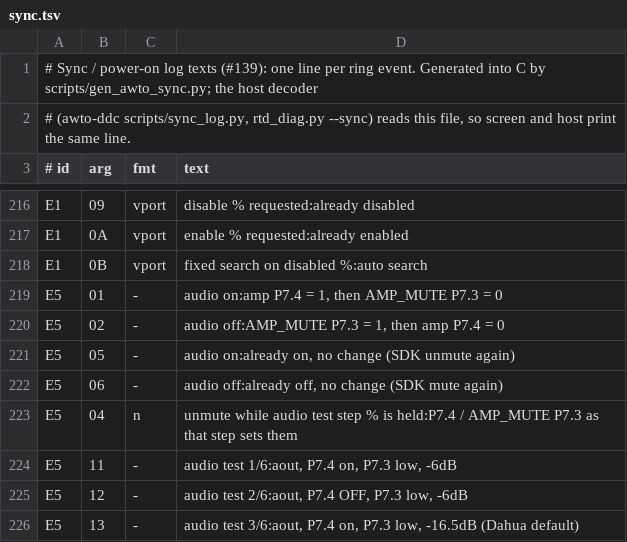
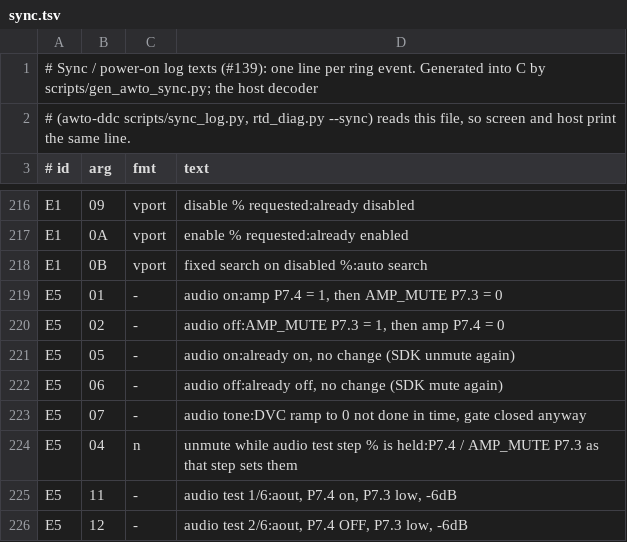
Before and after one commit to awto-au/awto-ddc, a TSV file: fw/awto/sync.tsv, drawn as a sheet; only a part is shown, gaps mark what is left out; the shorter side is filled out with more unchanged rows; the diff names each change by its address in the sheet, - before the commit and + after, or states it on an @@ line.

```diff
--- a/fw/awto/sync.tsv
+++ b/fw/awto/sync.tsv
+row 223: E5 | 07 | - | audio tone:DVC ramp to 0 not done in time, gate closed anyway
```
Also changed, not shown: fw/bank_layout.tsv, 8 other files.
